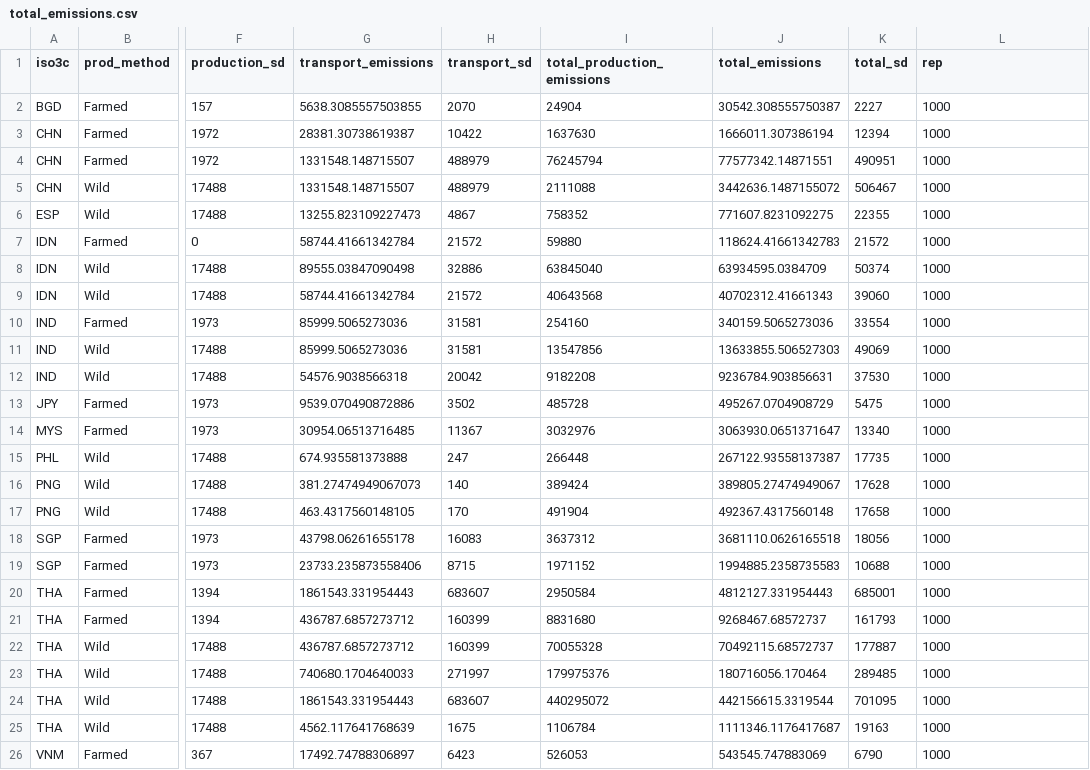
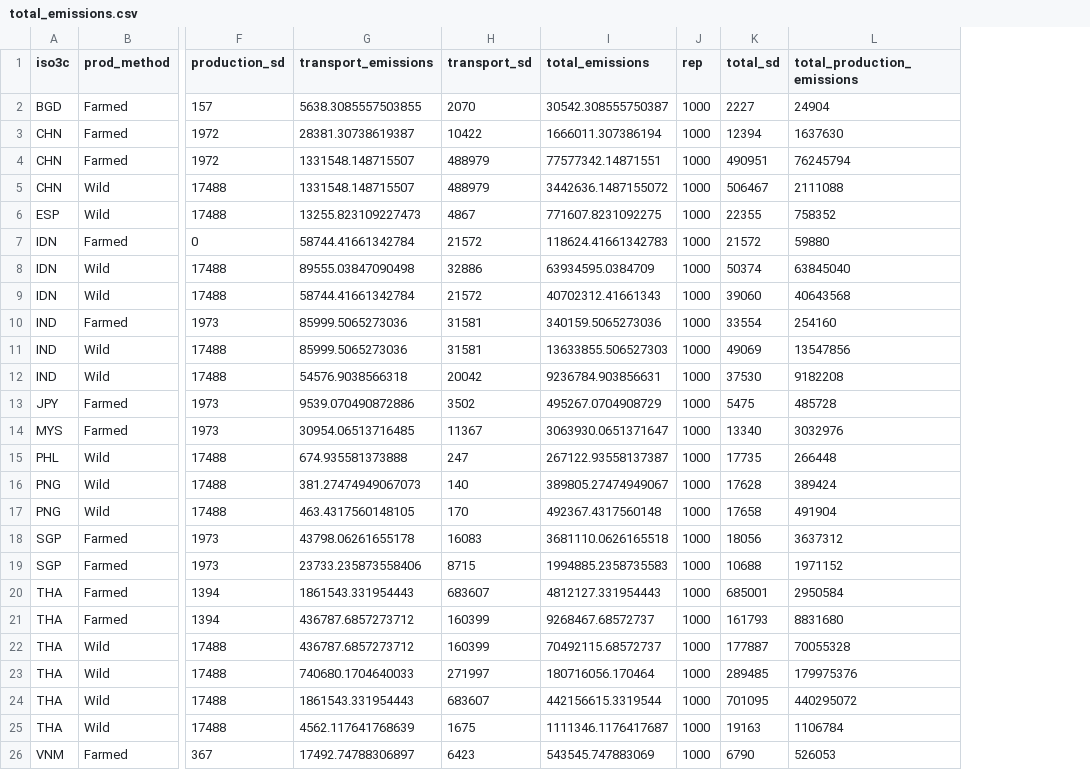
Before and after one commit to cottrellr/blue_food_LCA, a CSV file: data/total_emissions.csv, drawn as a sheet; only a part is shown, gaps mark what is left out; removed rows and columns are numbered as before the commit, all else as after; the diff names each change by its address in the sheet, - before the commit and + after, or states it on an @@ line.

```diff
--- a/data/total_emissions.csv
+++ b/data/total_emissions.csv
-column I (total_production_emissions), rows 2-26: 24904 | 1637630 | 76245794 | 2111088 | 758352 | 59880 | 63845040 | 40643568 | 254160 | 13547856 | 9182208 | 485728 | 3032976 | 266448 | 389424 | 491904 | 3637312 | 1971152 | 2950584 | 8831680 | 70055328 | 179975376 | 440295072 | 1106784 | 526053
+column J (rep), rows 2-26: all 1000
-L1: rep
+L1: total_production_emissions
-L2 (total_production_emissions): 1000
+L2 (total_production_emissions): 24904
-L3 (total_production_emissions): 1000
+L3 (total_production_emissions): 1637630
-L4 (total_production_emissions): 1000
+L4 (total_production_emissions): 76245794
-L5 (total_production_emissions): 1000
+L5 (total_production_emissions): 2111088
-L6 (total_production_emissions): 1000
+L6 (total_production_emissions): 758352
-L7 (total_production_emissions): 1000
+L7 (total_production_emissions): 59880
-L8 (total_production_emissions): 1000
+L8 (total_production_emissions): 63845040
-L9 (total_production_emissions): 1000
+L9 (total_production_emissions): 40643568
-L10 (total_production_emissions): 1000
+L10 (total_production_emissions): 254160
-L11 (total_production_emissions): 1000
+L11 (total_production_emissions): 13547856
-L12 (total_production_emissions): 1000
+L12 (total_production_emissions): 9182208
-L13 (total_production_emissions): 1000
+L13 (total_production_emissions): 485728
-L14 (total_production_emissions): 1000
+L14 (total_production_emissions): 3032976
-L15 (total_production_emissions): 1000
+L15 (total_production_emissions): 266448
-L16 (total_production_emissions): 1000
+L16 (total_production_emissions): 389424
-L17 (total_production_emissions): 1000
+L17 (total_production_emissions): 491904
-L18 (total_production_emissions): 1000
+L18 (total_production_emissions): 3637312
-L19 (total_production_emissions): 1000
+L19 (total_production_emissions): 1971152
-L20 (total_production_emissions): 1000
+L20 (total_production_emissions): 2950584
-L21 (total_production_emissions): 1000
+L21 (total_production_emissions): 8831680
-L22 (total_production_emissions): 1000
+L22 (total_production_emissions): 70055328
-L23 (total_production_emissions): 1000
+L23 (total_production_emissions): 179975376
-L24 (total_production_emissions): 1000
+L24 (total_production_emissions): 440295072
-L25 (total_production_emissions): 1000
+L25 (total_production_emissions): 1106784
-L26 (total_production_emissions): 1000
+L26 (total_production_emissions): 526053
```
Also changed, not shown: data/transport_emissions_by_country_summary.csv, 1 other file.
